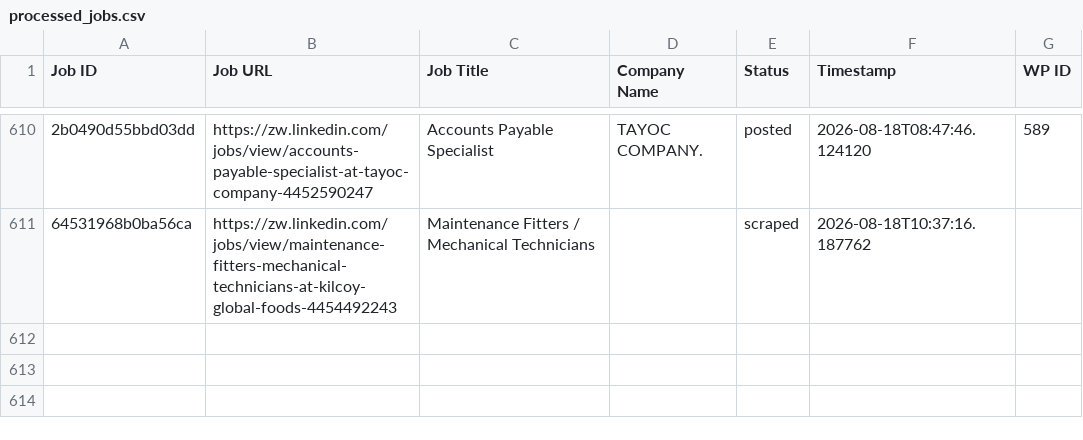
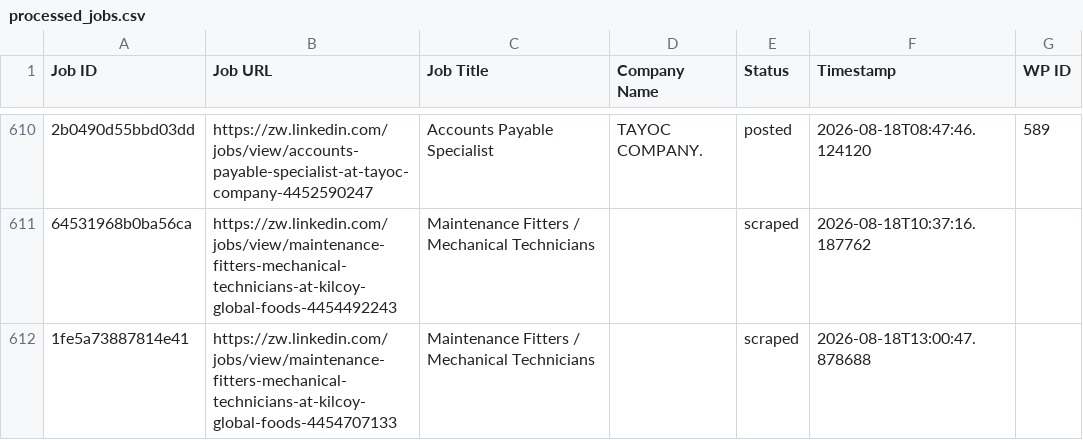
Before and after one commit to innovationinc2000/zw, a CSV file: processed_jobs.csv, drawn as a sheet; only a part is shown, gaps mark what is left out; the diff names each change by its address in the sheet, - before the commit and + after, or states it on an @@ line.

```diff
--- a/processed_jobs.csv
+++ b/processed_jobs.csv
+row 612: 1fe5a73887814e41 | https://zw.linkedin.com/jobs/view/maintenance-fitters-mechanical-technicians-at-kilcoy-global-foods-4454707133 | Maintenance Fitters / Mechanical Technicians |  | scraped | 2026-08-18T13:00:47.878688
```
